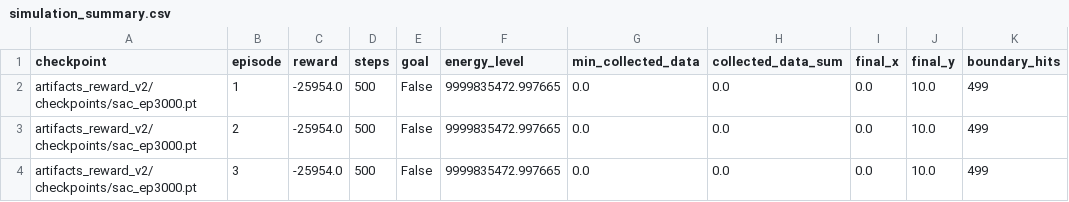
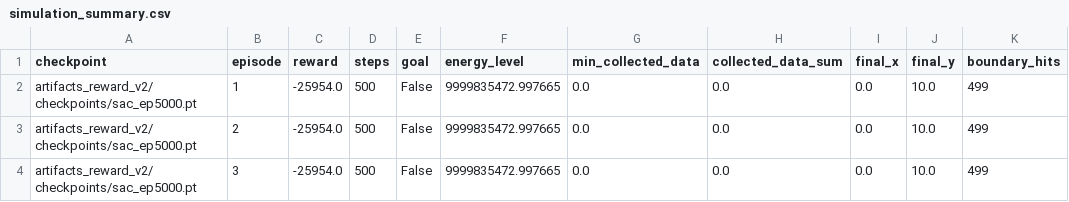
Before and after one commit to Swaroop3/RL_Path_Planning, a CSV file: artifacts_reward_v2/eval/simulation_summary.csv, drawn as a sheet; only a part is shown; the diff names each change by its address in the sheet, - before the commit and + after, or states it on an @@ line.

```diff
--- a/artifacts_reward_v2/eval/simulation_summary.csv
+++ b/artifacts_reward_v2/eval/simulation_summary.csv
-A2:A4 (checkpoint): artifacts_reward_v2/checkpoints/sac_ep3000.pt
+A2:A4 (checkpoint): artifacts_reward_v2/checkpoints/sac_ep5000.pt
```
Also changed, not shown: 2 other files.
